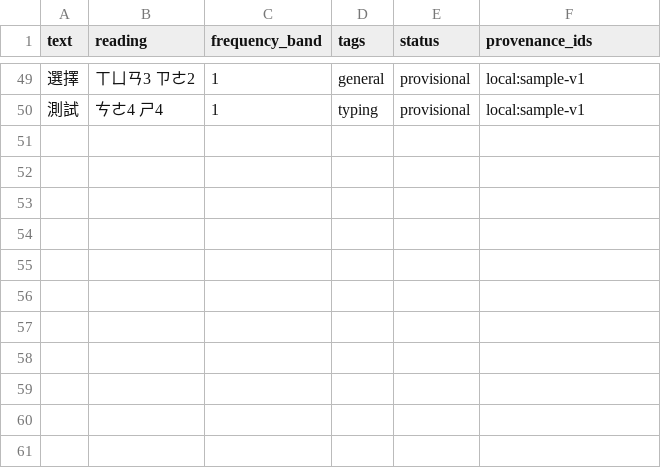
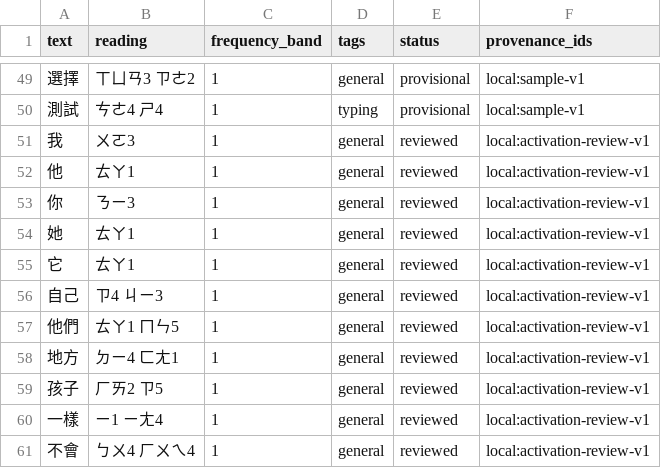
Before and after one commit to a20030824/bopomofo-trainer, a CSV file: data/source/words.sample.csv, drawn as a sheet; only a part is shown, gaps mark what is left out; the diff names each change by its address in the sheet, - before the commit and + after, or states it on an @@ line.

Commit message:
Activate first reviewed NAER entries

```diff
--- a/data/source/words.sample.csv
+++ b/data/source/words.sample.csv
+row 51: 我 | ㄨㄛ3 | 1 | general | reviewed | local:activation-review-v1
+row 52: 他 | ㄊㄚ1 | 1 | general | reviewed | local:activation-review-v1
+row 53: 你 | ㄋㄧ3 | 1 | general | reviewed | local:activation-review-v1
+row 54: 她 | ㄊㄚ1 | 1 | general | reviewed | local:activation-review-v1
+row 55: 它 | ㄊㄚ1 | 1 | general | reviewed | local:activation-review-v1
+row 56: 自己 | ㄗ4 ㄐㄧ3 | 1 | general | reviewed | local:activation-review-v1
+row 57: 他們 | ㄊㄚ1 ㄇㄣ5 | 1 | general | reviewed | local:activation-review-v1
+row 58: 地方 | ㄉㄧ4 ㄈㄤ1 | 1 | general | reviewed | local:activation-review-v1
+row 59: 孩子 | ㄏㄞ2 ㄗ5 | 1 | general | reviewed | local:activation-review-v1
+row 60: 一樣 | ㄧ1 ㄧㄤ4 | 1 | general | reviewed | local:activation-review-v1
+row 61: 不會 | ㄅㄨ4 ㄏㄨㄟ4 | 1 | general | reviewed | local:activation-review-v1
```
Also changed, not shown: 7 other files.
